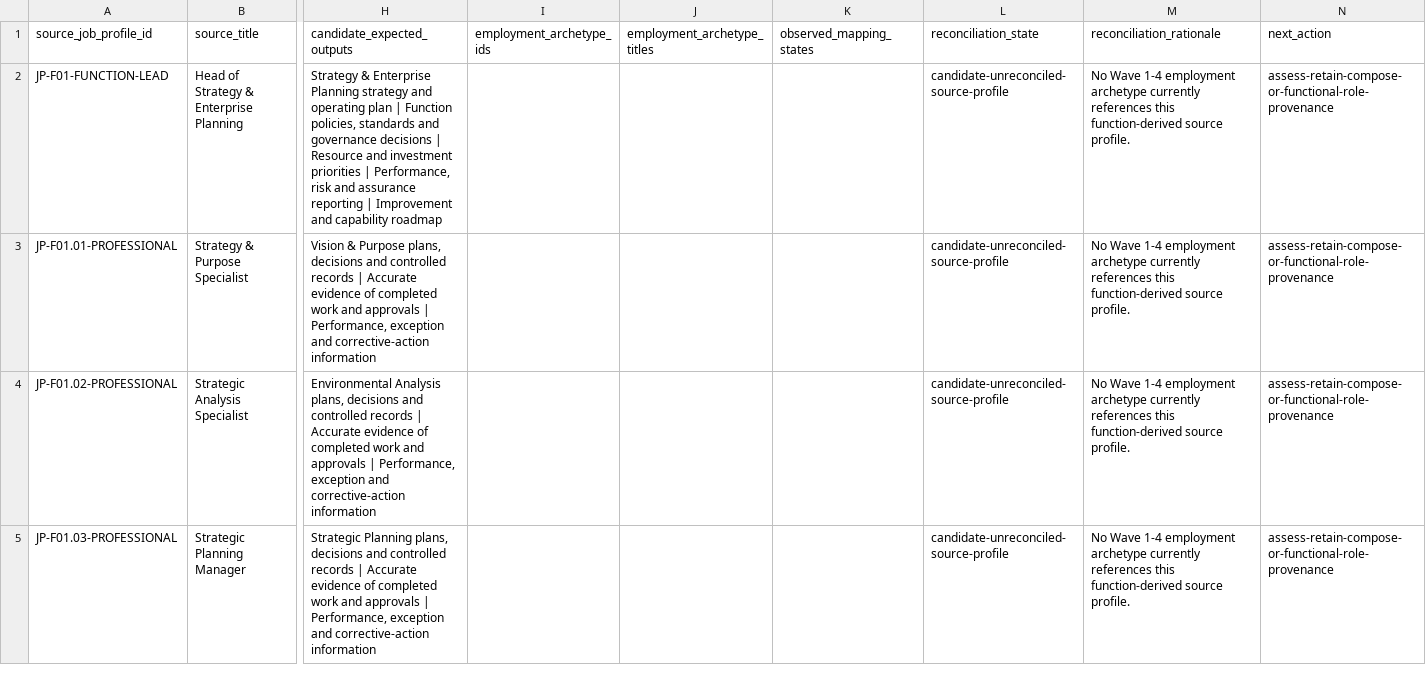
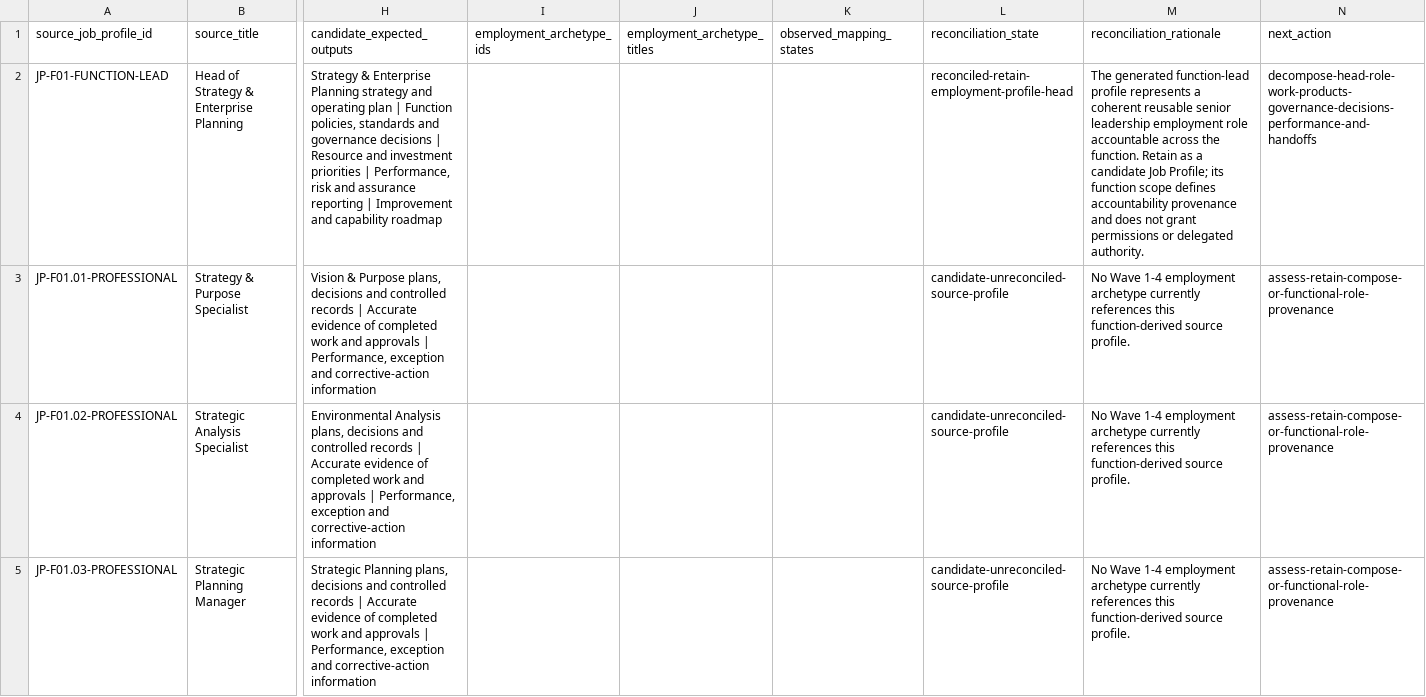
Before and after one commit to 8140spitt/NuBlox-Digital-Applications-V3, a CSV file: docs/product/job-profile-reconciliation-register.csv, drawn as a sheet; only a part is shown, gaps mark what is left out; the diff covers the shown part only; the diff names each change by its address in the sheet, - before the commit and + after, or states it on an @@ line.

Commit message:
Reconcile function lead employment profiles

```diff
--- a/docs/product/job-profile-reconciliation-register.csv
+++ b/docs/product/job-profile-reconciliation-register.csv
-L2 (reconciliation_state): candidate-unreconciled-source-profile
+L2 (reconciliation_state): reconciled-retain-employment-profile-head
-M2 (reconciliation_rationale): No Wave 1-4 employment archetype currently references this function-derived source profile.
+M2 (reconciliation_rationale): The generated function-lead profile represents a coherent reusable senior leadership employment role accountable across the function. Retain as a candidate Job Profile; its function scope defines accountability provenance and does not grant permissions or delegated authority.
-N2 (next_action): assess-retain-compose-or-functional-role-provenance
+N2 (next_action): decompose-head-role-work-products-governance-decisions-performance-and-handoffs
```
Also changed, not shown: 78 edited cells elsewhere in this file.
